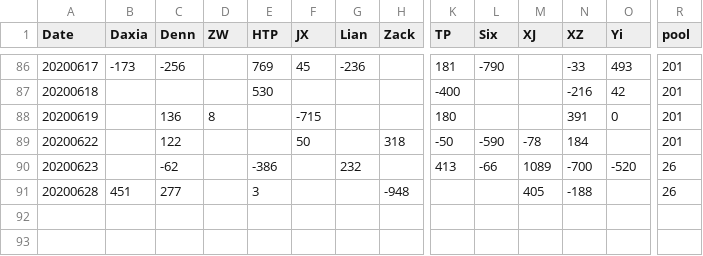
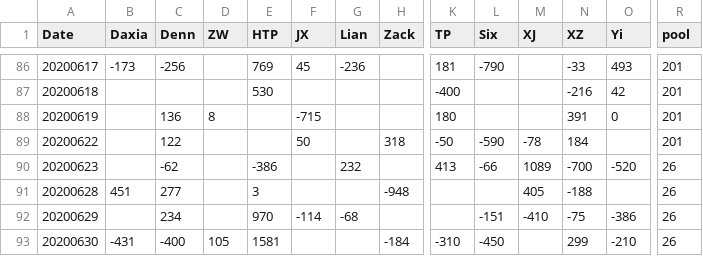
Before and after one commit to brightsunp/suzhou-life, a CSV file: data/data.csv, drawn as a sheet; only a part is shown, gaps mark what is left out; rows hold the shown columns only; the diff names each change by its address in the sheet, - before the commit and + after, or states it on an @@ line.

```diff
--- a/data/data.csv
+++ b/data/data.csv
+row 92: 20200629 |  | 234 |  | 970 | -114 | -68 |  |  | -151 | -410 | -75 | -386 | 26
+row 93: 20200630 | -431 | -400 | 105 | 1581 |  |  | -184 | -310 | -450 |  | 299 | -210 | 26
```
Also changed, not shown: 9 other files.
